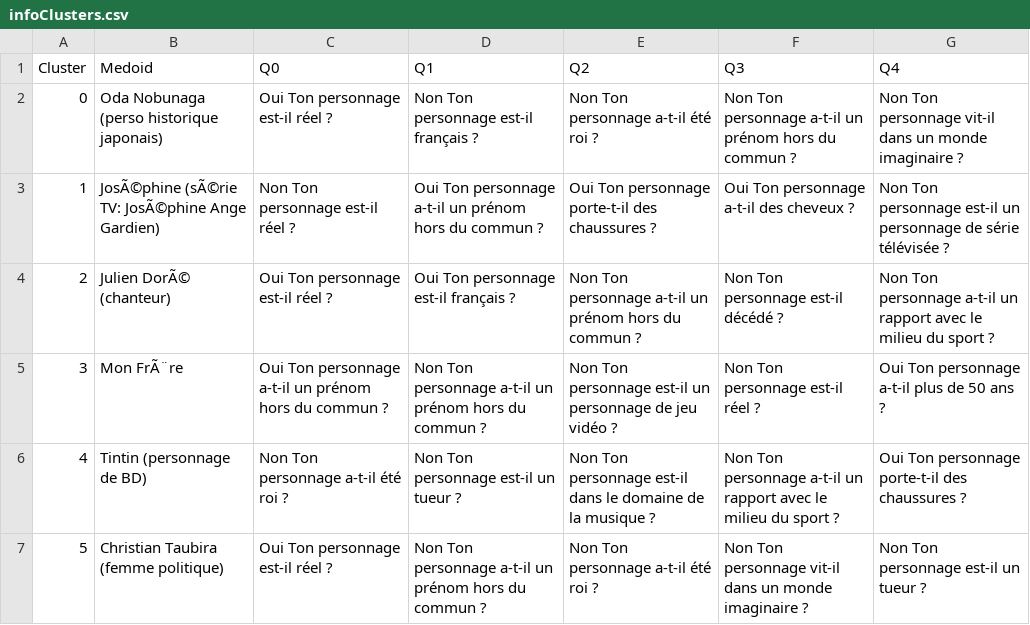
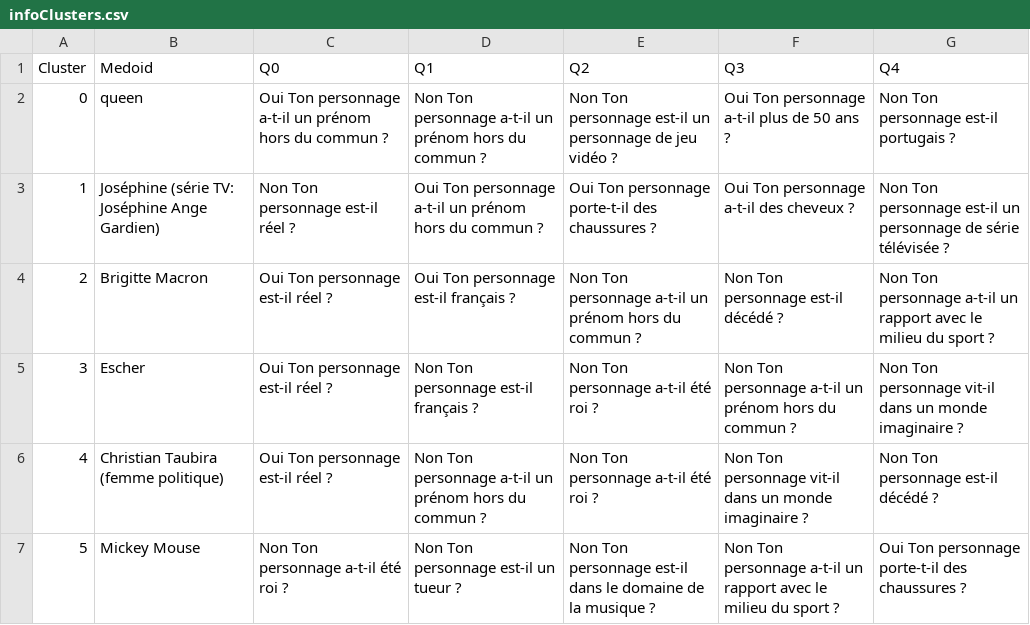
Before and after one commit to Guillaume-Delbarre/Devinsa, a CSV file: Donnees/infoClusters.csv, drawn as a sheet; removed rows and columns are numbered as before the commit, all else as after; the diff names each change by its address in the sheet, - before the commit and + after, or states it on an @@ line.

```diff
--- a/Donnees/infoClusters.csv
+++ b/Donnees/infoClusters.csv
-row 2: 0 | Oda Nobunaga (perso historique japonais) | Oui Ton personnage est-il réel ? | Non Ton personnage est-il français ? | Non Ton personnage a-t-il été roi ? | Non Ton personnage a-t-il un prénom hors du commun ? | Non Ton personnage vit-il dans un monde imaginaire ?
+row 2: 0 | queen | Oui Ton personnage a-t-il un prénom hors du commun ? | Non Ton personnage a-t-il un prénom hors du commun ? | Non Ton personnage est-il un personnage de jeu vidéo ? | Oui Ton personnage a-t-il plus de 50 ans ? | Non Ton personnage est-il portugais ?
-B3 (Medoid): JosÃ©phine (sÃ©rie TV: JosÃ©phine Ange Gardien)
+B3 (Medoid): Joséphine (série TV: Joséphine Ange Gardien)
-B4 (Medoid): Julien DorÃ© (chanteur)
+B4 (Medoid): Brigitte Macron
-row 5: 3 | Mon FrÃ¨re | Oui Ton personnage a-t-il un prénom hors du commun ? | Non Ton personnage a-t-il un prénom hors du commun ? | Non Ton personnage est-il un personnage de jeu vidéo ? | Non Ton personnage est-il réel ? | Oui Ton personnage a-t-il plus de 50 ans ?
-row 6: 4 | Tintin (personnage de BD) | Non Ton personnage a-t-il été roi ? | Non Ton personnage est-il un tueur ? | Non Ton personnage est-il dans le domaine de la musique ? | Non Ton personnage a-t-il un rapport avec le milieu du sport ? | Oui Ton personnage porte-t-il des chaussures ?
+row 5: 3 | Escher | Oui Ton personnage est-il réel ? | Non Ton personnage est-il français ? | Non Ton personnage a-t-il été roi ? | Non Ton personnage a-t-il un prénom hors du commun ? | Non Ton personnage vit-il dans un monde imaginaire ?
@@ column A (Cluster) renumbered in row 6 @@
-G6 (Q4): Non Ton personnage est-il un tueur ?
+G6 (Q4): Non Ton personnage est-il décédé ?
+row 7: 5 | Mickey Mouse | Non Ton personnage a-t-il été roi ? | Non Ton personnage est-il un tueur ? | Non Ton personnage est-il dans le domaine de la musique ? | Non Ton personnage a-t-il un rapport avec le milieu du sport ? | Oui Ton personnage porte-t-il des chaussures ?
```
Also changed, not shown: Donnees/resPCA.csv, 7 other files.
